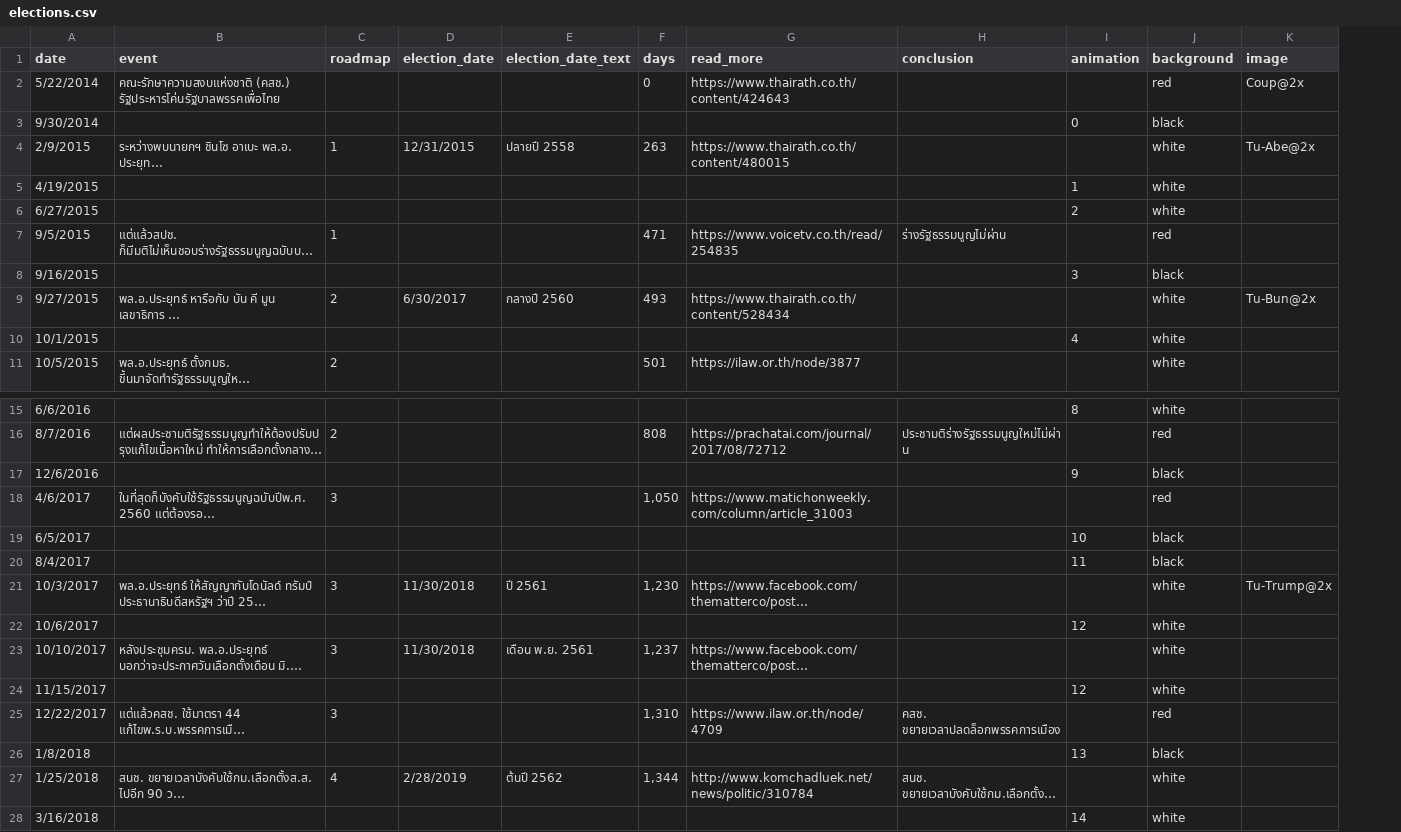
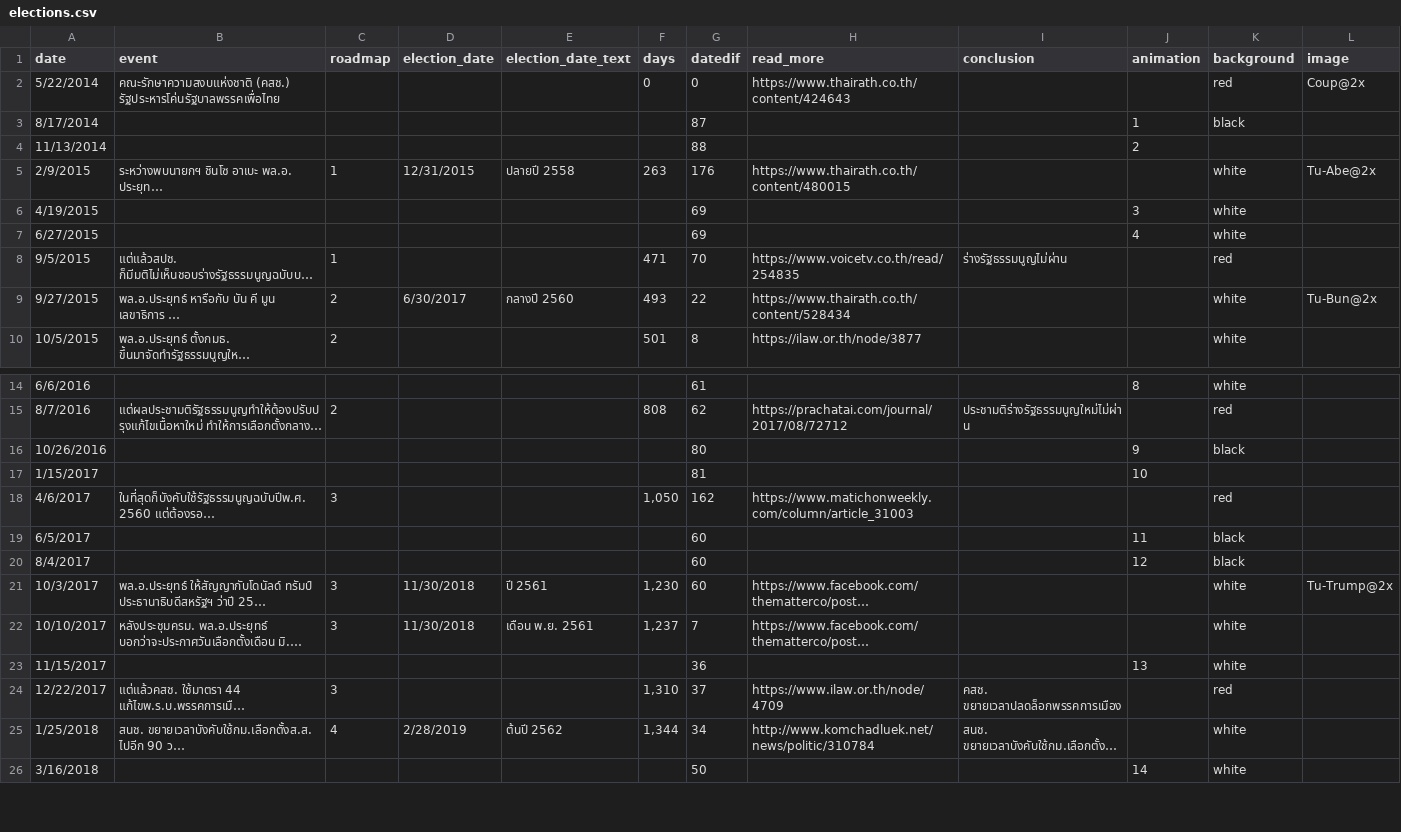
Before and after one commit to electinth/election-timeline, a CSV file: elections.csv, drawn as a sheet; only a part is shown, gaps mark what is left out; long unchanged cells end in …; removed rows and columns are numbered as before the commit, all else as after; the diff names each change by its address in the sheet, - before the commit and + after, or states it on an @@ line.

Commit message:
New date to spread out events Adjust the conditions of stroke colors

```diff
--- a/elections.csv
+++ b/elections.csv
+column G (datedif), row 2: 0; rows 5-10: 176 | 69 | 69 | 70 | 22 | 8; rows 14-16: 61 | 62 | 80; rows 18-26: 162 | 60 | 60 | 60 | 7 | 36 | 37 | 34 | 50
-row 3: 9/30/2014 |  |  |  |  |  |  |  | 0 | black
+row 3: 8/17/2014 |  |  |  |  |  | 87 |  |  | 1 | black
+row 4: 11/13/2014 |  |  |  |  |  | 88 |  |  | 2
-J6 (animation): 1
+J6 (animation): 3
-J7 (animation): 2
+J7 (animation): 4
-row 8: 9/16/2015 |  |  |  |  |  |  |  | 3 | black
-row 10: 10/1/2015 |  |  |  |  |  |  |  | 4 | white
-A16 (date): 12/6/2016
+A16 (date): 10/26/2016
+row 17: 1/15/2017 |  |  |  |  |  | 81 |  |  | 10
-J19 (animation): 10
+J19 (animation): 11
-J20 (animation): 11
+J20 (animation): 12
-row 22: 10/6/2017 |  |  |  |  |  |  |  | 12 | white
-J23 (animation): 12
+J23 (animation): 13
-row 26: 1/8/2018 |  |  |  |  |  |  |  | 13 | black
```
Also changed, not shown: 2 other files.
